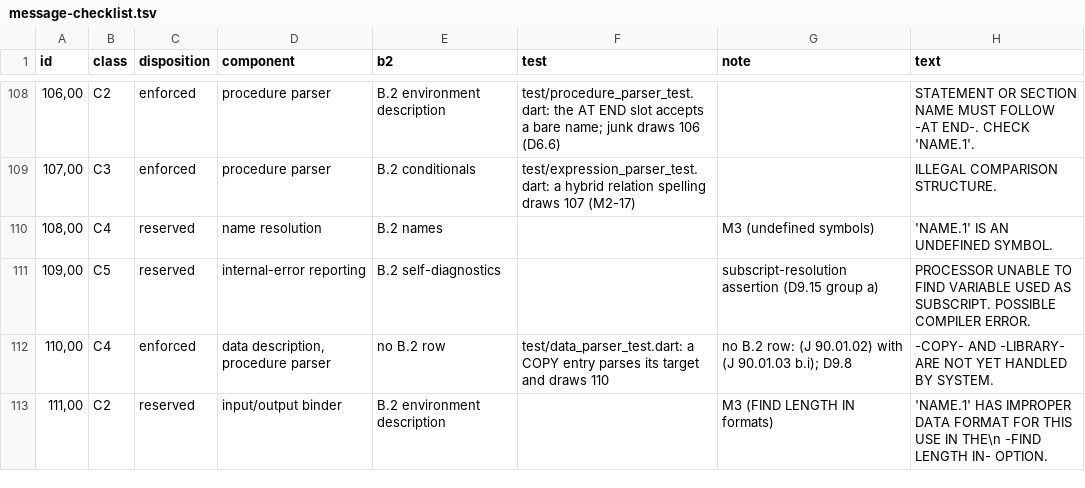
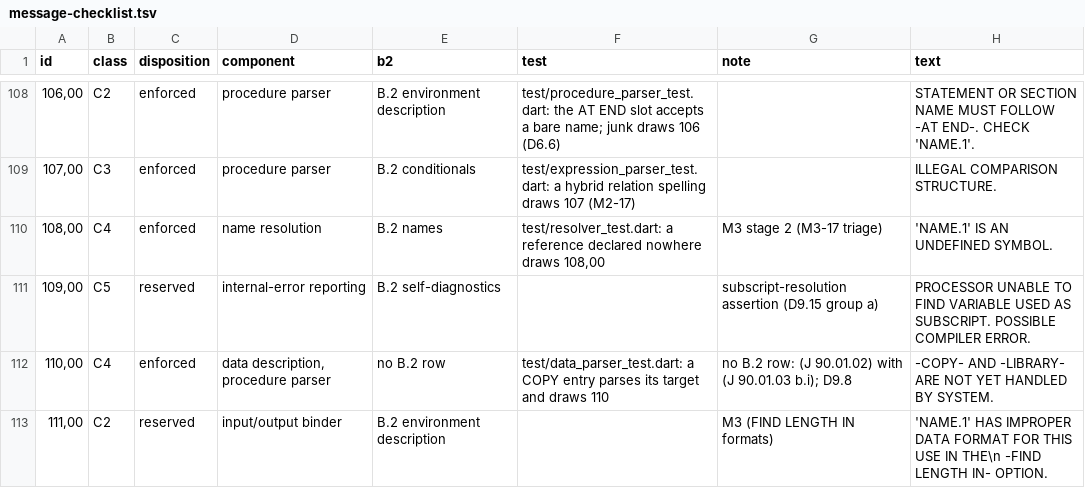
Before and after one commit to Screendead/comtran-compiler, a TSV file: docs/design/message-checklist.tsv, drawn as a sheet; only a part is shown, gaps mark what is left out; the diff covers the shown part only.

Commit message:
Add the M3 stage-2 dictionary and resolver core

```diff
--- a/docs/design/message-checklist.tsv
+++ b/docs/design/message-checklist.tsv
@@ -109,3 +109,3 @@ id	class	disposition	component	b2	test	note	text
 107,00	C3	enforced	procedure parser	B.2 conditionals	test/expression_parser_test.dart: a hybrid relation spelling draws 107 (M2-17)		ILLEGAL COMPARISON STRUCTURE.
-108,00	C4	reserved	name resolution	B.2 names		M3 (undefined symbols)	'NAME.1' IS AN UNDEFINED SYMBOL.
+108,00	C4	enforced	name resolution	B.2 names	test/resolver_test.dart: a reference declared nowhere draws 108,00	M3 stage 2 (M3-17 triage)	'NAME.1' IS AN UNDEFINED SYMBOL.
 109,00	C5	reserved	internal-error reporting	B.2 self-diagnostics		subscript-resolution assertion (D9.15 group a)	PROCESSOR UNABLE TO FIND VARIABLE USED AS SUBSCRIPT. POSSIBLE COMPILER ERROR.
```
Also changed, not shown: 3 added rows and 30 edited cells elsewhere in this file, 14 other files.
